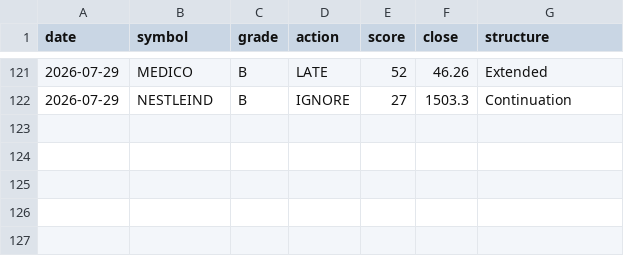
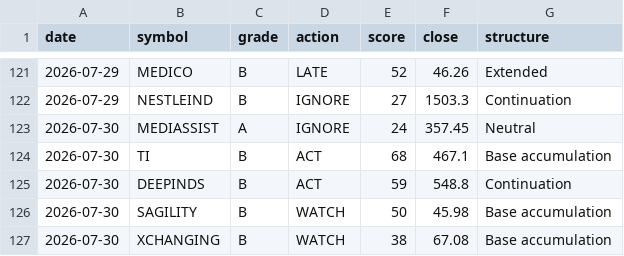
Before and after one commit to CGK0101/Smart-Money-Screener, a CSV file: data/signals.csv, drawn as a sheet; only a part is shown, gaps mark what is left out; the diff names each change by its address in the sheet, - before the commit and + after, or states it on an @@ line.

```diff
--- a/data/signals.csv
+++ b/data/signals.csv
+row 123: 2026-07-30 | MEDIASSIST | A | IGNORE | 24 | 357.45 | Neutral
+row 124: 2026-07-30 | TI | B | ACT | 68 | 467.1 | Base accumulation
+row 125: 2026-07-30 | DEEPINDS | B | ACT | 59 | 548.8 | Continuation
+row 126: 2026-07-30 | SAGILITY | B | WATCH | 50 | 45.98 | Base accumulation
+row 127: 2026-07-30 | XCHANGING | B | WATCH | 38 | 67.08 | Base accumulation
```
Also changed, not shown: data/events/block.csv, data/events/bulk.csv, 3 other files.
